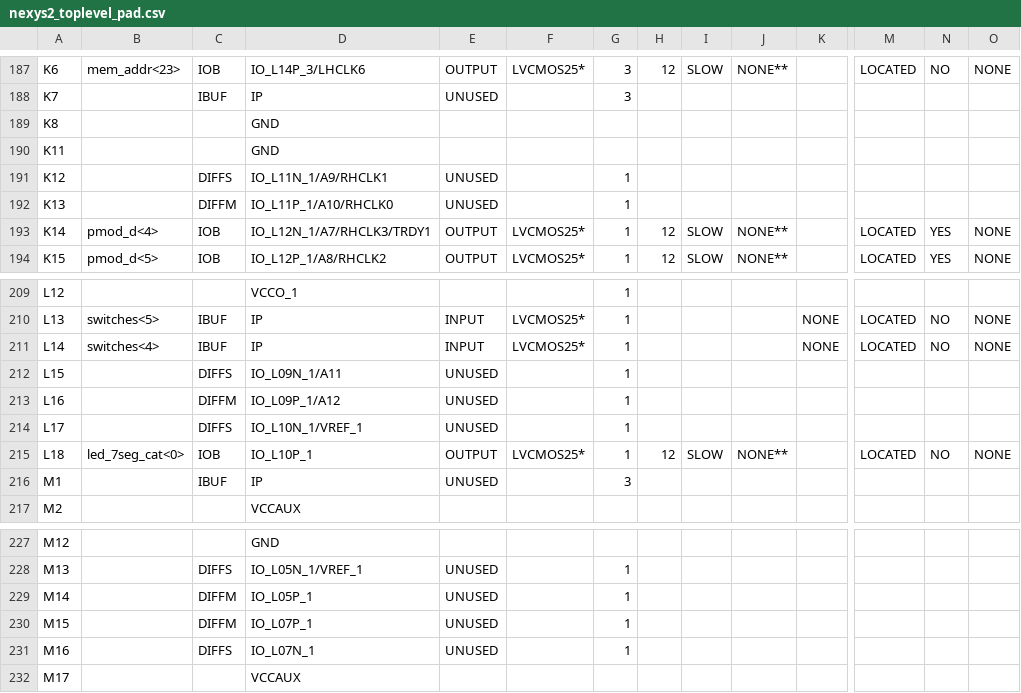
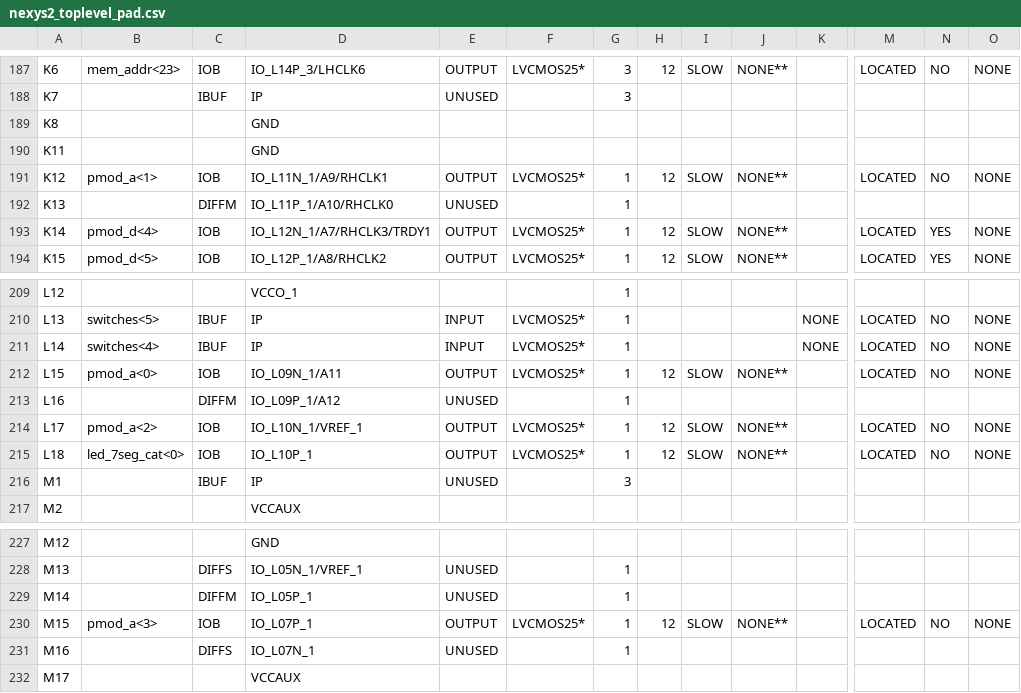
Before and after one commit to pricem/da_platform, a CSV file: xilinx/sandbox/nexys2_toplevel_pad.csv, drawn as a sheet; only a part is shown, gaps mark what is left out; the diff covers the shown part only; the diff names each change by its address in the sheet, - before the commit and + after, or states it on an @@ line.

Commit message:
Tried to add DA2 PMOD interface
git-svn-id: http://www.audionest.org/svn/private/audiowidget@23 12d19c19-674d-4888-9b15-31778f81bca0

```diff
--- a/xilinx/sandbox/nexys2_toplevel_pad.csv
+++ b/xilinx/sandbox/nexys2_toplevel_pad.csv
-B191: (empty)
+B191: pmod_a<1>
-C191: DIFFS
+C191: IOB
-E191: UNUSED
+E191: OUTPUT
-F191: (empty)
+F191: LVCMOS25*
-H191: (empty)
+H191: 12
-I191: (empty)
+I191: SLOW
-J191: (empty)
+J191: NONE**
-M191: (empty)
+M191: LOCATED
-N191: (empty)
+N191: NO
-O191: (empty)
+O191: NONE
-B212: (empty)
+B212: pmod_a<0>
-C212: DIFFS
+C212: IOB
-E212: UNUSED
+E212: OUTPUT
-F212: (empty)
+F212: LVCMOS25*
-H212: (empty)
+H212: 12
-I212: (empty)
+I212: SLOW
-J212: (empty)
+J212: NONE**
-M212: (empty)
+M212: LOCATED
-N212: (empty)
+N212: NO
-O212: (empty)
+O212: NONE
-B214: (empty)
+B214: pmod_a<2>
-C214: DIFFS
+C214: IOB
-E214: UNUSED
+E214: OUTPUT
-F214: (empty)
+F214: LVCMOS25*
-H214: (empty)
+H214: 12
-I214: (empty)
+I214: SLOW
-J214: (empty)
+J214: NONE**
-M214: (empty)
+M214: LOCATED
-N214: (empty)
+N214: NO
-O214: (empty)
+O214: NONE
-B230: (empty)
+B230: pmod_a<3>
-C230: DIFFM
+C230: IOB
-E230: UNUSED
+E230: OUTPUT
-F230: (empty)
+F230: LVCMOS25*
-H230: (empty)
+H230: 12
-I230: (empty)
+I230: SLOW
-J230: (empty)
+J230: NONE**
-M230: (empty)
+M230: LOCATED
-N230: (empty)
+N230: NO
-O230: (empty)
+O230: NONE
```
Also changed, not shown: 1 edited cell elsewhere in this file, 43 other files.
